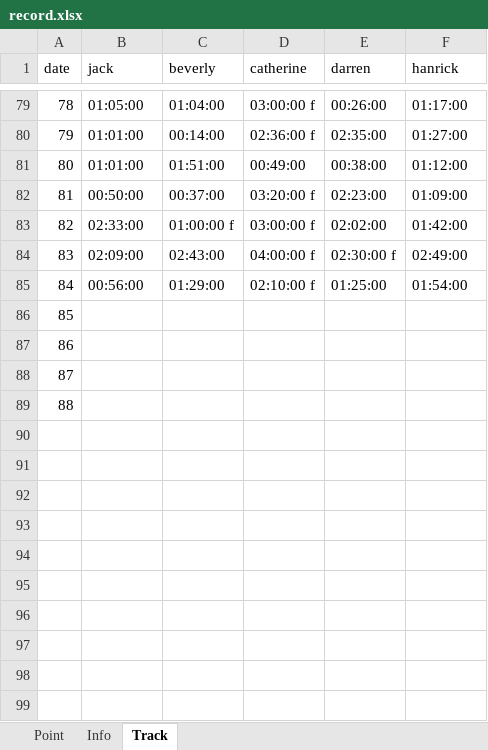
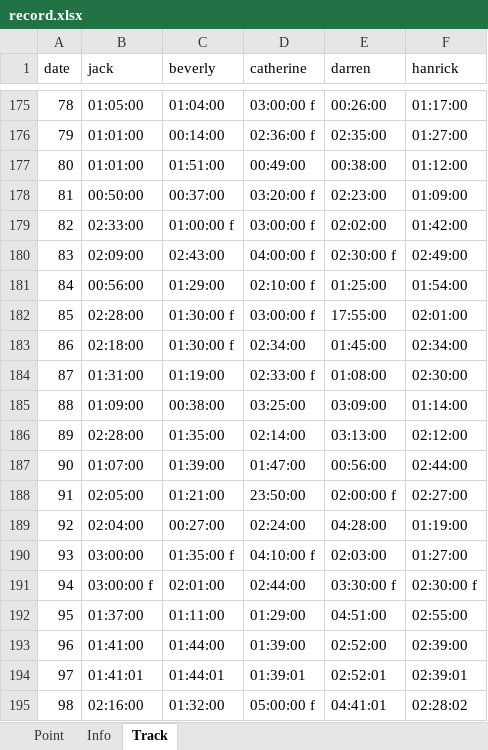
Before and after one commit to jqlliu/Sleep-Paralysis-Demon, an Excel workbook: record.xlsx, sheet Track, drawn as a sheet; only a part is shown, gaps mark what is left out; values as stored, in another font and other column widths than the file's, no borders; addresses are those after the commit; the diff covers the shown part only; the diff names each change by its address in the sheet, - before the commit and + after, or states it on an @@ line.

```diff
--- a/record.xlsx (sheet Track)
+++ b/record.xlsx (sheet Track)
-B182 (jack): (empty)
+B182 (jack): 02:28:00
-C182:C183 (beverly): (empty)
+C182:C183 (beverly): 01:30:00 f
-D182 (catherine): (empty)
+D182 (catherine): 03:00:00 f
-E182 (darren): (empty)
+E182 (darren): 17:55:00
-F182 (hanrick): (empty)
+F182 (hanrick): 02:01:00
-B183 (jack): (empty)
+B183 (jack): 02:18:00
-D183 (catherine): (empty)
+D183 (catherine): 02:34:00
-E183 (darren): (empty)
+E183 (darren): 01:45:00
-F183 (hanrick): (empty)
+F183 (hanrick): 02:34:00
-B184 (jack): (empty)
+B184 (jack): 01:31:00
-C184 (beverly): (empty)
+C184 (beverly): 01:19:00
-D184 (catherine): (empty)
+D184 (catherine): 02:33:00 f
-E184 (darren): (empty)
+E184 (darren): 01:08:00
-F184 (hanrick): (empty)
+F184 (hanrick): 02:30:00
-B185 (jack): (empty)
+B185 (jack): 01:09:00
-C185 (beverly): (empty)
+C185 (beverly): 00:38:00
-D185 (catherine): (empty)
+D185 (catherine): 03:25:00
-E185 (darren): (empty)
+E185 (darren): 03:09:00
-F185 (hanrick): (empty)
+F185 (hanrick): 01:14:00
+row 186: 89 | 02:28:00 | 01:35:00 | 02:14:00 | 03:13:00 | 02:12:00
+row 187: 90 | 01:07:00 | 01:39:00 | 01:47:00 | 00:56:00 | 02:44:00
+row 188: 91 | 02:05:00 | 01:21:00 | 23:50:00 | 02:00:00 f | 02:27:00
+row 189: 92 | 02:04:00 | 00:27:00 | 02:24:00 | 04:28:00 | 01:19:00
+row 190: 93 | 03:00:00 | 01:35:00 f | 04:10:00 f | 02:03:00 | 01:27:00
+row 191: 94 | 03:00:00 f | 02:01:00 | 02:44:00 | 03:30:00 f | 02:30:00 f
+row 192: 95 | 01:37:00 | 01:11:00 | 01:29:00 | 04:51:00 | 02:55:00
+row 193: 96 | 01:41:00 | 01:44:00 | 01:39:00 | 02:52:00 | 02:39:00
+row 194: 97 | 01:41:01 | 01:44:01 | 01:39:01 | 02:52:01 | 02:39:01
+row 195: 98 | 02:16:00 | 01:32:00 | 05:00:00 f | 04:41:01 | 02:28:02
```
Also changed, not shown: 96 added rows elsewhere in this sheet, sheet Info.
